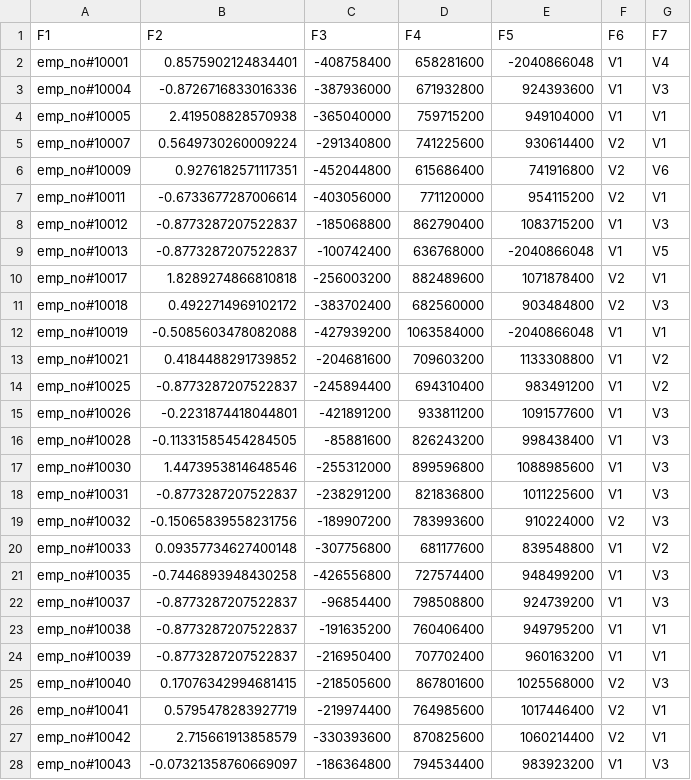
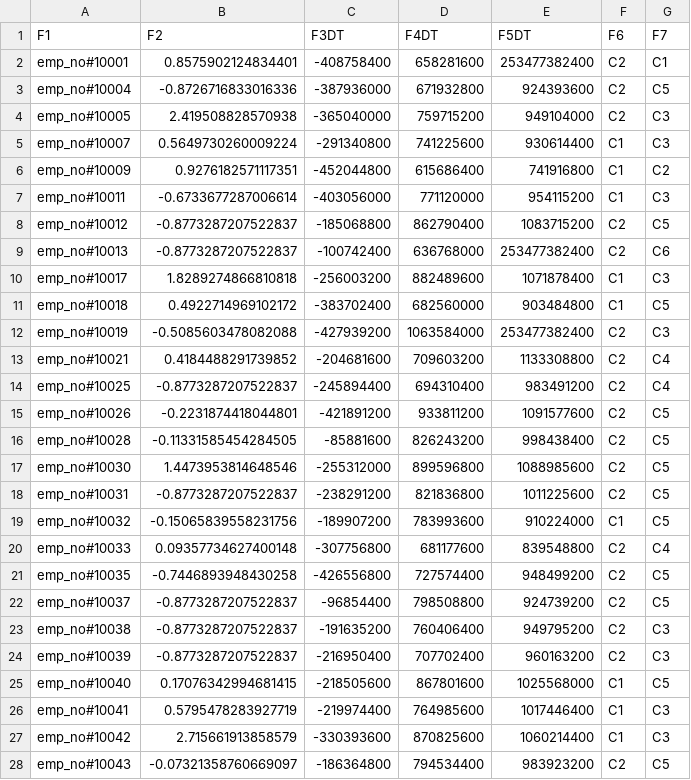
Before and after one commit to pbogomolov1967/db2ml_dataset, a CSV file: data/test_db-encoded.csv, drawn as a sheet; only a part is shown; the diff covers the shown part only.

```diff
--- a/data/test_db-encoded.csv
+++ b/data/test_db-encoded.csv
@@ -1,28 +1,28 @@
-F1,F2,F3,F4,F5,F6,F7
-emp_no#10001,0.8575902124834401,-408758400,658281600,-2040866048,V1,V4
-emp_no#10004,-0.8726716833016336,-387936000,671932800,924393600,V1,V3
-emp_no#10005,2.419508828570938,-365040000,759715200,949104000,V1,V1
-emp_no#10007,0.5649730260009224,-291340800,741225600,930614400,V2,V1
-emp_no#10009,0.9276182571117351,-452044800,615686400,741916800,V2,V6
-emp_no#10011,-0.6733677287006614,-403056000,771120000,954115200,V2,V1
-emp_no#10012,-0.8773287207522837,-185068800,862790400,1083715200,V1,V3
-emp_no#10013,-0.8773287207522837,-100742400,636768000,-2040866048,V1,V5
-emp_no#10017,1.8289274866810818,-256003200,882489600,1071878400,V2,V1
-emp_no#10018,0.4922714969102172,-383702400,682560000,903484800,V2,V3
-emp_no#10019,-0.5085603478082088,-427939200,1063584000,-2040866048,V1,V1
-emp_no#10021,0.4184488291739852,-204681600,709603200,1133308800,V1,V2
-emp_no#10025,-0.8773287207522837,-245894400,694310400,983491200,V1,V2
-emp_no#10026,-0.2231874418044801,-421891200,933811200,1091577600,V1,V3
-emp_no#10028,-0.11331585454284505,-85881600,826243200,998438400,V1,V3
-emp_no#10030,1.4473953814648546,-255312000,899596800,1088985600,V1,V3
-emp_no#10031,-0.8773287207522837,-238291200,821836800,1011225600,V1,V3
-emp_no#10032,-0.15065839558231756,-189907200,783993600,910224000,V2,V3
-emp_no#10033,0.09357734627400148,-307756800,681177600,839548800,V1,V2
-emp_no#10035,-0.7446893948430258,-426556800,727574400,948499200,V1,V3
-emp_no#10037,-0.8773287207522837,-96854400,798508800,924739200,V1,V3
-emp_no#10038,-0.8773287207522837,-191635200,760406400,949795200,V1,V1
-emp_no#10039,-0.8773287207522837,-216950400,707702400,960163200,V1,V1
-emp_no#10040,0.17076342994681415,-218505600,867801600,1025568000,V2,V3
-emp_no#10041,0.5795478283927719,-219974400,764985600,1017446400,V2,V1
-emp_no#10042,2.715661913858579,-330393600,870825600,1060214400,V2,V1
-emp_no#10043,-0.07321358760669097,-186364800,794534400,983923200,V1,V3
+F1,F2,F3DT,F4DT,F5DT,F6,F7
+emp_no#10001,0.8575902124834401,-408758400,658281600,253477382400,C2,C1
+emp_no#10004,-0.8726716833016336,-387936000,671932800,924393600,C2,C5
+emp_no#10005,2.419508828570938,-365040000,759715200,949104000,C2,C3
+emp_no#10007,0.5649730260009224,-291340800,741225600,930614400,C1,C3
+emp_no#10009,0.9276182571117351,-452044800,615686400,741916800,C1,C2
+emp_no#10011,-0.6733677287006614,-403056000,771120000,954115200,C1,C3
+emp_no#10012,-0.8773287207522837,-185068800,862790400,1083715200,C2,C5
+emp_no#10013,-0.8773287207522837,-100742400,636768000,253477382400,C2,C6
+emp_no#10017,1.8289274866810818,-256003200,882489600,1071878400,C1,C3
+emp_no#10018,0.4922714969102172,-383702400,682560000,903484800,C1,C5
+emp_no#10019,-0.5085603478082088,-427939200,1063584000,253477382400,C2,C3
+emp_no#10021,0.4184488291739852,-204681600,709603200,1133308800,C2,C4
+emp_no#10025,-0.8773287207522837,-245894400,694310400,983491200,C2,C4
+emp_no#10026,-0.2231874418044801,-421891200,933811200,1091577600,C2,C5
+emp_no#10028,-0.11331585454284505,-85881600,826243200,998438400,C2,C5
+emp_no#10030,1.4473953814648546,-255312000,899596800,1088985600,C2,C5
+emp_no#10031,-0.8773287207522837,-238291200,821836800,1011225600,C2,C5
+emp_no#10032,-0.15065839558231756,-189907200,783993600,910224000,C1,C5
+emp_no#10033,0.09357734627400148,-307756800,681177600,839548800,C2,C4
+emp_no#10035,-0.7446893948430258,-426556800,727574400,948499200,C2,C5
+emp_no#10037,-0.8773287207522837,-96854400,798508800,924739200,C2,C5
+emp_no#10038,-0.8773287207522837,-191635200,760406400,949795200,C2,C3
+emp_no#10039,-0.8773287207522837,-216950400,707702400,960163200,C2,C3
+emp_no#10040,0.17076342994681415,-218505600,867801600,1025568000,C1,C5
+emp_no#10041,0.5795478283927719,-219974400,764985600,1017446400,C1,C3
+emp_no#10042,2.715661913858579,-330393600,870825600,1060214400,C1,C3
+emp_no#10043,-0.07321358760669097,-186364800,794534400,983923200,C2,C5
```
Also changed, not shown: 11 edited cells elsewhere in this file, 4 other files.
